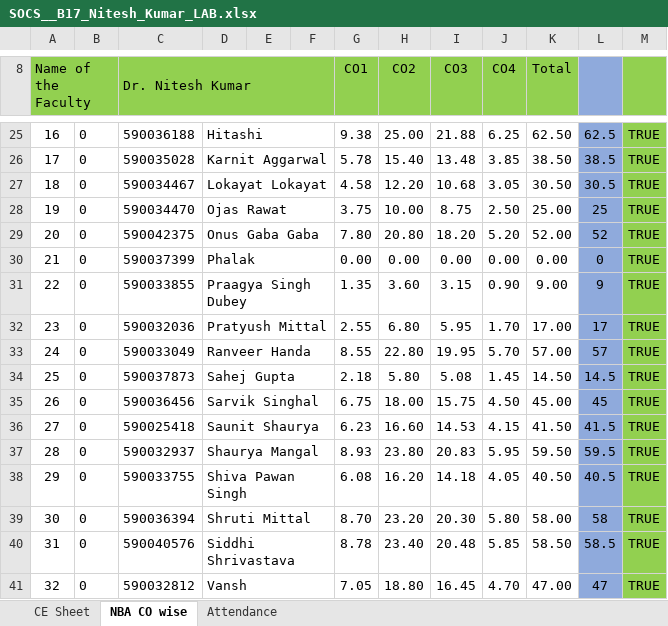
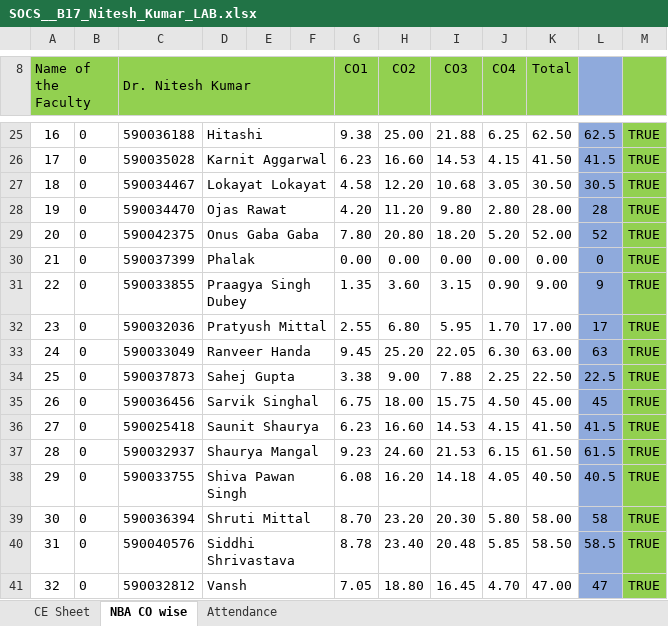
Before and after one commit to niteshchandra039/niteshchandra039.github.io, an Excel workbook: resources/Marks/2026/odd/SOCS__B17_Nitesh_Kumar_LAB.xlsx, sheet NBA CO wise, drawn as a sheet; only a part is shown, gaps mark what is left out; values as stored, in another font and other column widths than the file's, no borders; charts and pictures not drawn; the diff covers the shown part only; the diff names each change by its address in the sheet, - before the commit and + after, or states it on an @@ line.

```diff
--- a/resources/Marks/2026/odd/SOCS__B17_Nitesh_Kumar_LAB.xlsx (sheet NBA CO wise)
+++ b/resources/Marks/2026/odd/SOCS__B17_Nitesh_Kumar_LAB.xlsx (sheet NBA CO wise)
-G26 (CO1): 5.78
+G26 (CO1): 6.23
-H26 (CO2): 15.40
+H26 (CO2): 16.60
-I26 (CO3): 13.48
+I26 (CO3): 14.53
-J26 (CO4): 3.85
+J26 (CO4): 4.15
-K26 (Total): 38.50
+K26 (Total): 41.50
-L26: 38.5
+L26: 41.5
-G28 (CO1): 3.75
+G28 (CO1): 4.20
-H28 (CO2): 10.00
+H28 (CO2): 11.20
-I28 (CO3): 8.75
+I28 (CO3): 9.80
-J28 (CO4): 2.50
+J28 (CO4): 2.80
-K28 (Total): 25.00
+K28 (Total): 28.00
-L28: 25
+L28: 28
-G33 (CO1): 8.55
+G33 (CO1): 9.45
-H33 (CO2): 22.80
+H33 (CO2): 25.20
-I33 (CO3): 19.95
+I33 (CO3): 22.05
-J33 (CO4): 5.70
+J33 (CO4): 6.30
-K33 (Total): 57.00
+K33 (Total): 63.00
-L33: 57
+L33: 63
-G34 (CO1): 2.18
+G34 (CO1): 3.38
-H34 (CO2): 5.80
+H34 (CO2): 9.00
-I34 (CO3): 5.08
+I34 (CO3): 7.88
-J34 (CO4): 1.45
+J34 (CO4): 2.25
-K34 (Total): 14.50
+K34 (Total): 22.50
-L34: 14.5
+L34: 22.5
-G37 (CO1): 8.93
+G37 (CO1): 9.23
-H37 (CO2): 23.80
+H37 (CO2): 24.60
-I37 (CO3): 20.83
+I37 (CO3): 21.53
-J37 (CO4): 5.95
+J37 (CO4): 6.15
-K37 (Total): 59.50
+K37 (Total): 61.50
-L37: 59.5
+L37: 61.5
```
Also changed, not shown: 36 edited cells elsewhere in this sheet, sheet CE Sheet.
